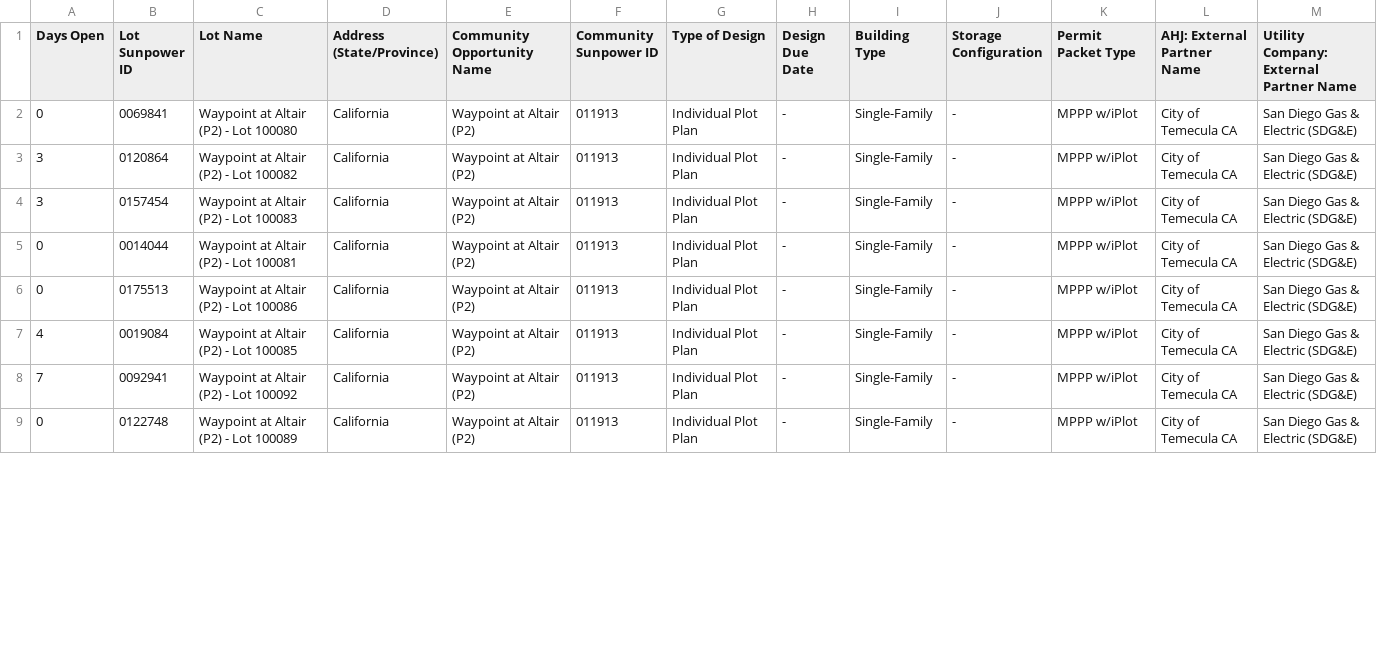
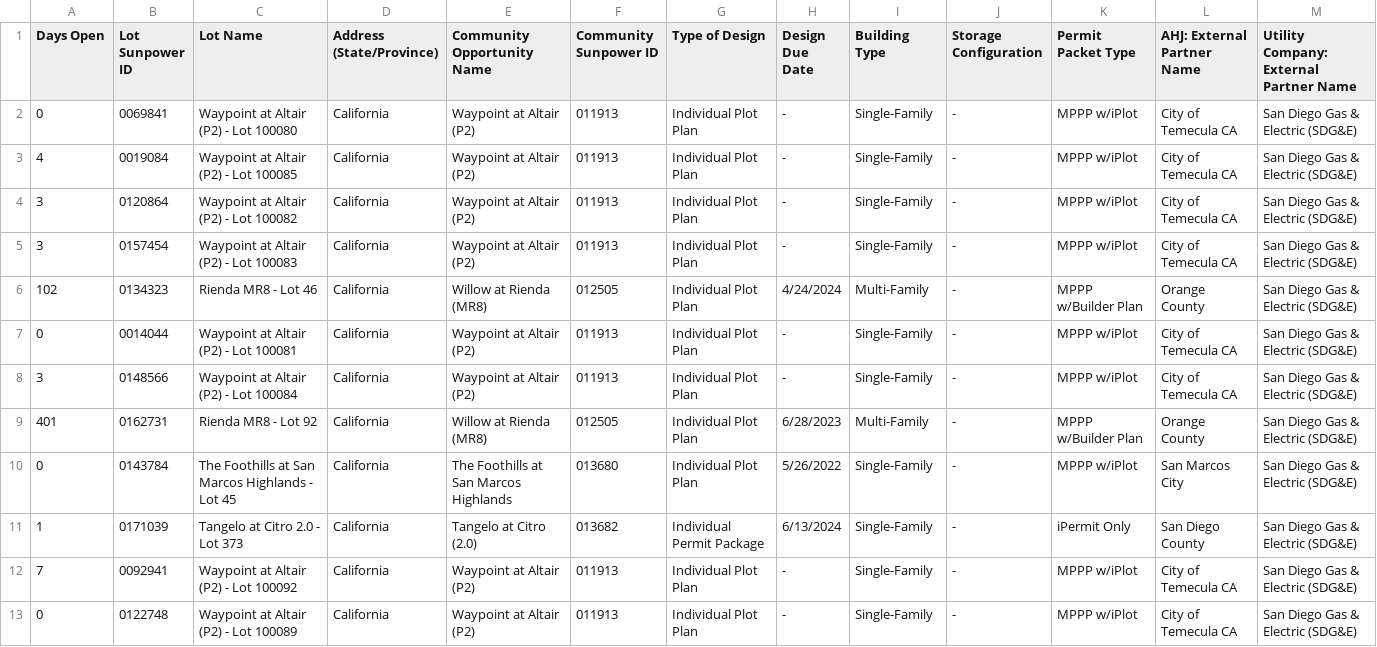
Before and after one commit to newhomes-ops/design-andon, a CSV file: Lot Designs Queue.csv, drawn as a sheet; only a part is shown; the diff covers the shown part only.

```diff
--- a/Lot Designs Queue.csv
+++ b/Lot Designs Queue.csv
@@ -2,7 +2,11 @@
 0,0069841,Waypoint at Altair (P2) - Lot 100080,California,Waypoint at Altair (P2),011913,Individual Plot Plan,-,Single-Family,-,MPPP w/iPlot,City of Temecula CA,San Diego Gas & Electric (SDG&E)
+4,0019084,Waypoint at Altair (P2) - Lot 100085,California,Waypoint at Altair (P2),011913,Individual Plot Plan,-,Single-Family,-,MPPP w/iPlot,City of Temecula CA,San Diego Gas & Electric (SDG&E)
 3,0120864,Waypoint at Altair (P2) - Lot 100082,California,Waypoint at Altair (P2),011913,Individual Plot Plan,-,Single-Family,-,MPPP w/iPlot,City of Temecula CA,San Diego Gas & Electric (SDG&E)
 3,0157454,Waypoint at Altair (P2) - Lot 100083,California,Waypoint at Altair (P2),011913,Individual Plot Plan,-,Single-Family,-,MPPP w/iPlot,City of Temecula CA,San Diego Gas & Electric (SDG&E)
+102,0134323,Rienda MR8 - Lot 46,California,Willow at Rienda (MR8),012505,Individual Plot Plan,4/24/2024,Multi-Family,-,MPPP w/Builder Plan,Orange County,San Diego Gas & Electric (SDG&E)
 0,0014044,Waypoint at Altair (P2) - Lot 100081,California,Waypoint at Altair (P2),011913,Individual Plot Plan,-,Single-Family,-,MPPP w/iPlot,City of Temecula CA,San Diego Gas & Electric (SDG&E)
-0,0175513,Waypoint at Altair (P2) - Lot 100086,California,Waypoint at Altair (P2),011913,Individual Plot Plan,-,Single-Family,-,MPPP w/iPlot,City of Temecula CA,San Diego Gas & Electric (SDG&E)
-4,0019084,Waypoint at Altair (P2) - Lot 100085,California,Waypoint at Altair (P2),011913,Individual Plot Plan,-,Single-Family,-,MPPP w/iPlot,City of Temecula CA,San Diego Gas & Electric (SDG&E)
+3,0148566,Waypoint at Altair (P2) - Lot 100084,California,Waypoint at Altair (P2),011913,Individual Plot Plan,-,Single-Family,-,MPPP w/iPlot,City of Temecula CA,San Diego Gas & Electric (SDG&E)
+401,0162731,Rienda MR8 - Lot 92,California,Willow at Rienda (MR8),012505,Individual Plot Plan,6/28/2023,Multi-Family,-,MPPP w/Builder Plan,Orange County,San Diego Gas & Electric (SDG&E)
+0,0143784,The Foothills at San Marcos Highlands - Lot 45,California,The Foothills at San Marcos Highlands,013680,Individual Plot Plan,5/26/2022,Single-Family,-,MPPP w/iPlot,San Marcos City,San Diego Gas & Electric (SDG&E)
+1,0171039,Tangelo at Citro 2.0 - Lot 373,California,Tangelo at Citro (2.0),013682,Individual Permit Package,6/13/2024,Single-Family,-,iPermit Only,San Diego County,San Diego Gas & Electric (SDG&E)
 7,0092941,Waypoint at Altair (P2) - Lot 100092,California,Waypoint at Altair (P2),011913,Individual Plot Plan,-,Single-Family,-,MPPP w/iPlot,City of Temecula CA,San Diego Gas & Electric (SDG&E)
```
Also changed, not shown: 1 added row and 1 moved row elsewhere in this file, Commercial.csv, 1 other file.
